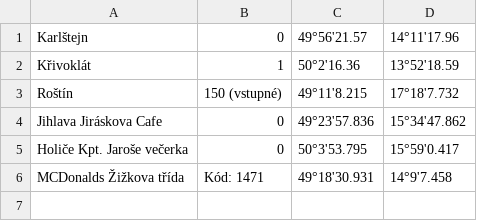
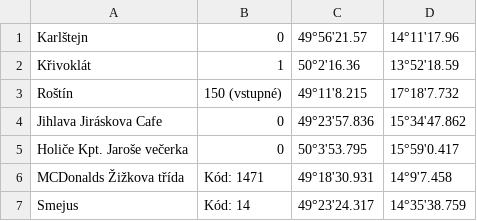
Before and after one commit to NeightN/Toilet-Map, a CSV file: data.csv, drawn as a sheet; the diff names each change by its address in the sheet, - before the commit and + after, or states it on an @@ line.

```diff
--- a/data.csv
+++ b/data.csv
+row 7: Smejus | Kód: 14 | 49°23'24.317 | 14°35'38.759
```
Also changed, not shown: 2 other files.
